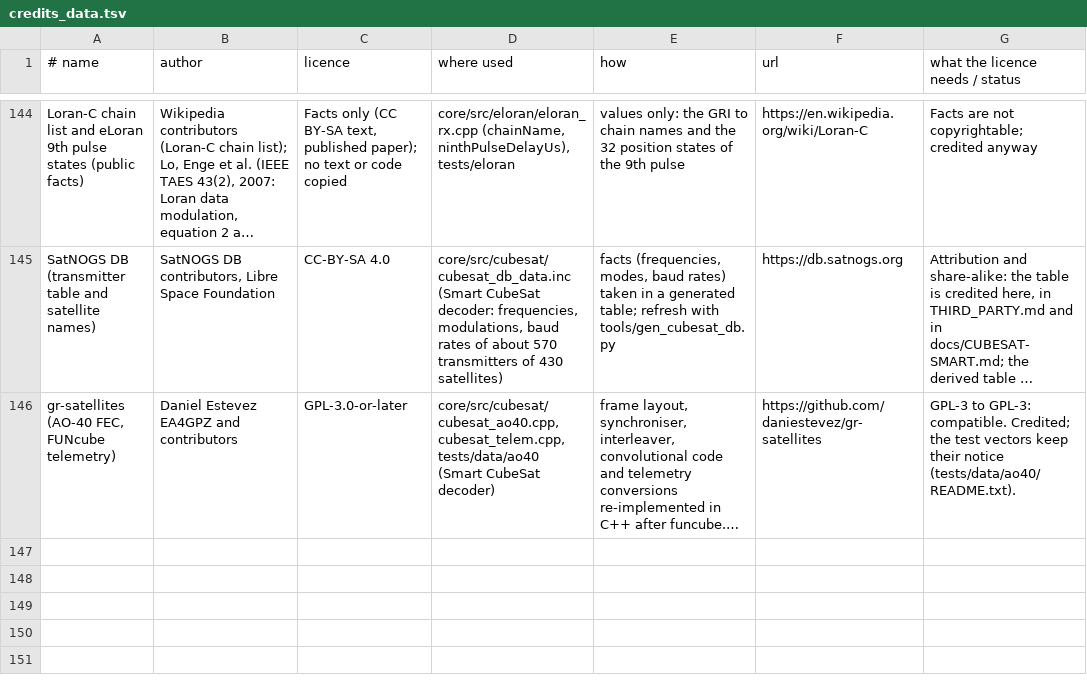
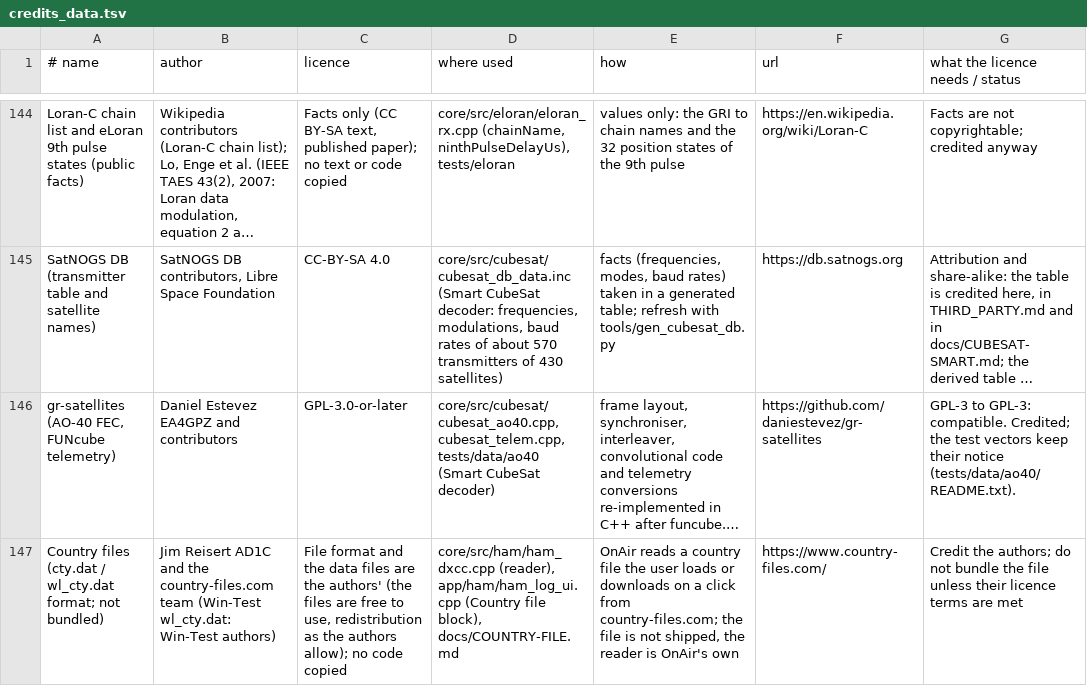
Before and after one commit to adswill/OnAir, a TSV file: tools/credits_data.tsv, drawn as a sheet; only a part is shown, gaps mark what is left out; long unchanged cells end in …; the diff names each change by its address in the sheet, - before the commit and + after, or states it on an @@ line.

```diff
--- a/tools/credits_data.tsv
+++ b/tools/credits_data.tsv
+row 147: Country files (cty.dat / wl_cty.dat format; not bundled) | Jim Reisert AD1C and the country-files.com team (Win-Test wl_cty.dat: Win-Test authors) | File format and the data files are the authors' (the files are free to use, redistribution as the authors allow); no code copied | core/src/ham/ham_dxcc.cpp (reader), app/ham/ham_log_ui.cpp (Country file block), docs/COUNTRY-FILE.md | OnAir reads a country file the user loads or downloads on a click from country-files.com; the file is not shipped, the reader is OnAir's own | https://www.country-files.com/ | Credit the authors; do not bundle the file unless their licence terms are met
```
Also changed, not shown: 40 other files.
